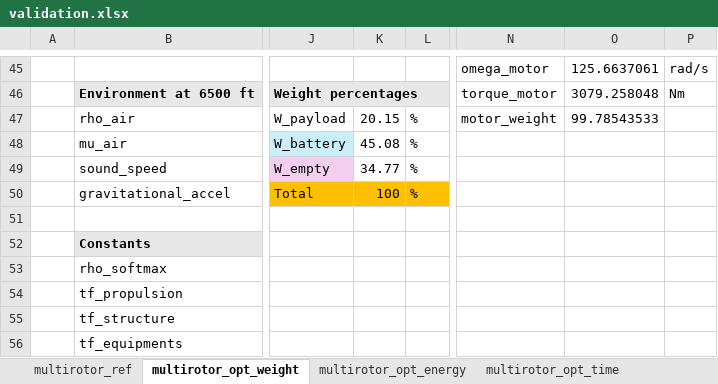
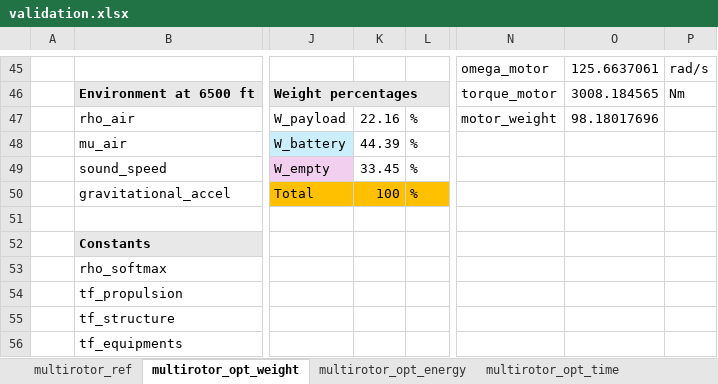
Before and after one commit to alfiyandyhr/MCEVS, an Excel workbook: examples/1_optimizations_of_ref_vehicle/multirotor/validation.xlsx, sheet multirotor_opt_weight, drawn as a sheet; only a part is shown, gaps mark what is left out; values as stored, in another font and other column widths than the file's, no borders; charts and pictures and conditional formats not drawn; the diff covers the shown part only; the diff names each change by its address in the sheet, - before the commit and + after, or states it on an @@ line.

```diff
--- a/examples/1_optimizations_of_ref_vehicle/multirotor/validation.xlsx (sheet multirotor_opt_weight)
+++ b/examples/1_optimizations_of_ref_vehicle/multirotor/validation.xlsx (sheet multirotor_opt_weight)
-O46: 3079.258048
+O46: 3008.184565
-K47: 20.15
+K47: 22.16
-O47: 99.78543533
+O47: 98.18017696
-K48: 45.08
+K48: 44.39
-K49: 34.77
+K49: 33.45
```
Also changed, not shown: 38 added rows, 38 removed rows and 33 edited cells elsewhere in this sheet, sheet multirotor_opt_energy, charts or pictures, examples/1_optimizations_of_ref_vehicle/liftcruise/validation.xlsx, 6 other files.
